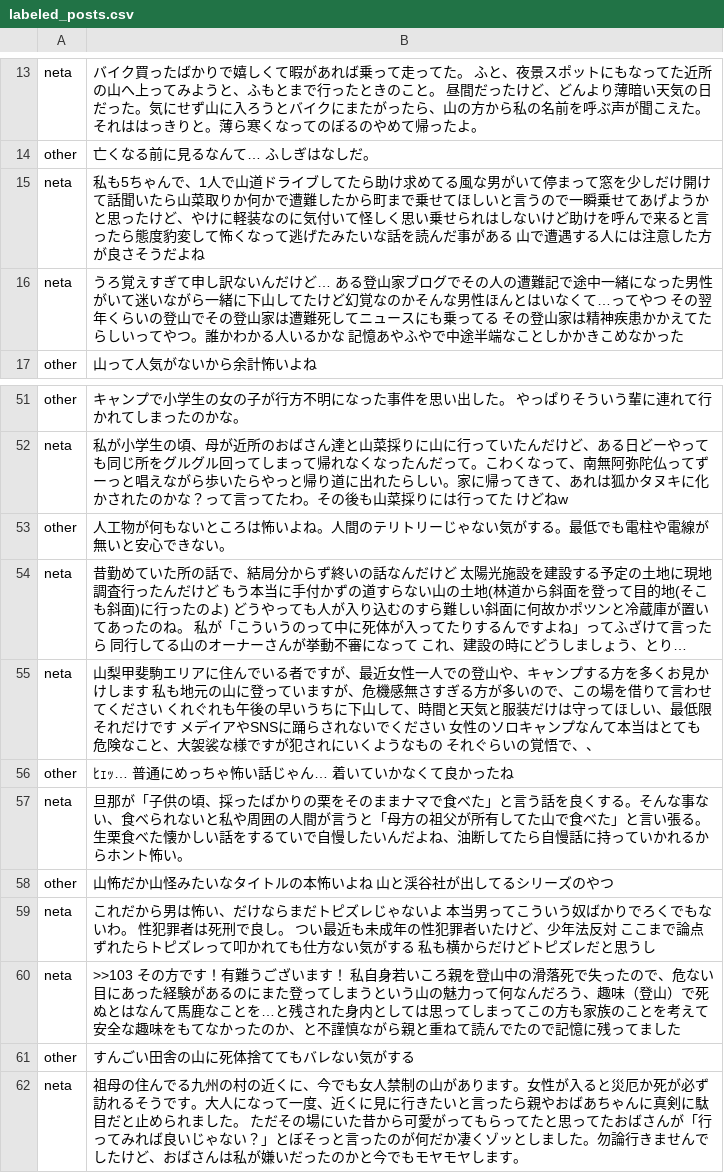
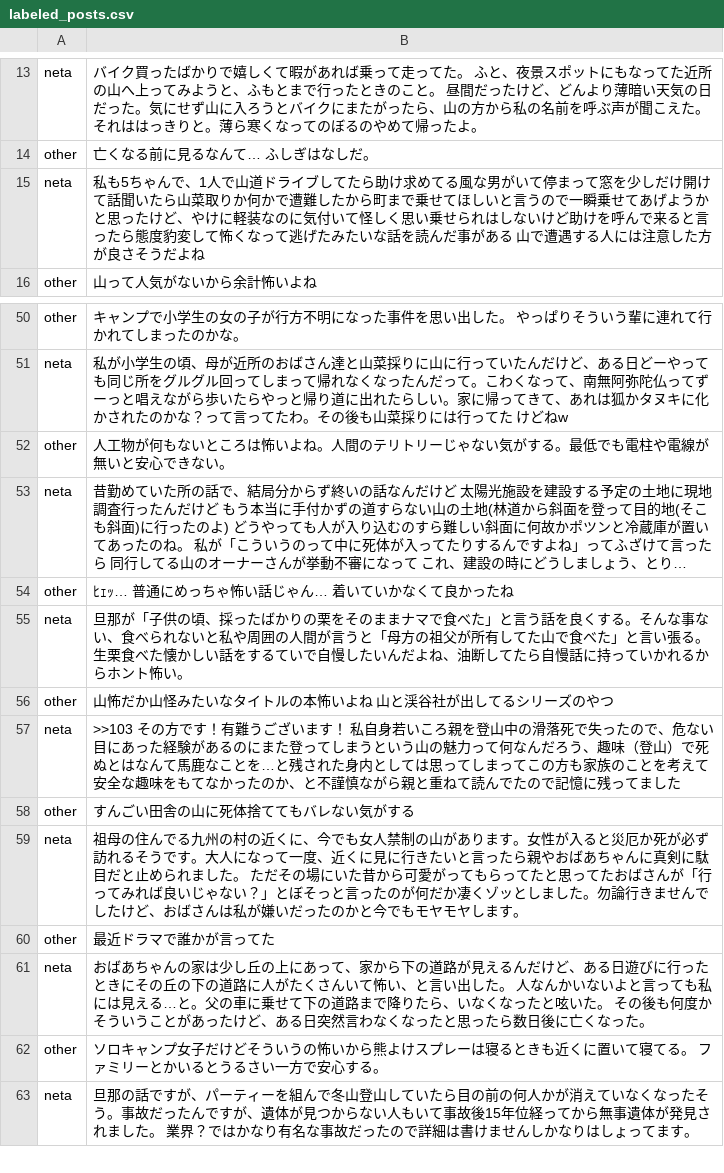
Before and after one commit to kaeruko/public, a CSV file: labeled_posts.csv, drawn as a sheet; only a part is shown, gaps mark what is left out; the shorter side is filled out with more unchanged rows; long unchanged cells end in …; the diff names each change by its address in the sheet, - before the commit and + after, or states it on an @@ line.

Commit message:
Update labeled_posts.csv

```diff
--- a/labeled_posts.csv
+++ b/labeled_posts.csv
-row 16: neta | うろ覚えすぎて申し訳ないんだけど… ある登山家ブログでその人の遭難記で途中一緒になった男性がいて迷いながら一緒に下山してたけど幻覚なのかそんな男性ほんとはいなくて…ってやつ その翌年くらいの登山でその登山家は遭難死してニュースにも乗ってる その登山家は精神疾患かかえてたらしいってやつ。誰かわかる人いるかな 記憶あやふやで中途半端なことしかかきこめなかった
-row 55: neta | 山梨甲斐駒エリアに住んでいる者ですが、最近女性一人での登山や、キャンプする方を多くお見かけします 私も地元の山に登っていますが、危機感無さすぎる方が多いので、この場を借りて言わせてください くれぐれも午後の早いうちに下山して、時間と天気と服装だけは守ってほしい、最低限それだけです メデイアやSNSに踊らされないでください 女性のソロキャンプなんて本当はとても危険なこと、大袈裟な様ですが犯されにいくようなもの それぐらいの覚悟で、、
-row 59: neta | これだから男は怖い、だけならまだトピズレじゃないよ 本当男ってこういう奴ばかりでろくでもないわ。 性犯罪者は死刑で良し。 つい最近も未成年の性犯罪者いたけど、少年法反対 ここまで論点ずれたらトピズレって叩かれても仕方ない気がする 私も横からだけどトピズレだと思うし
```
